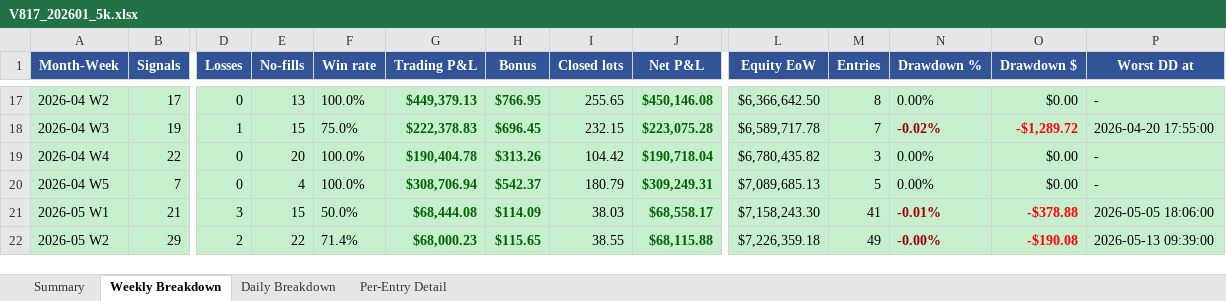
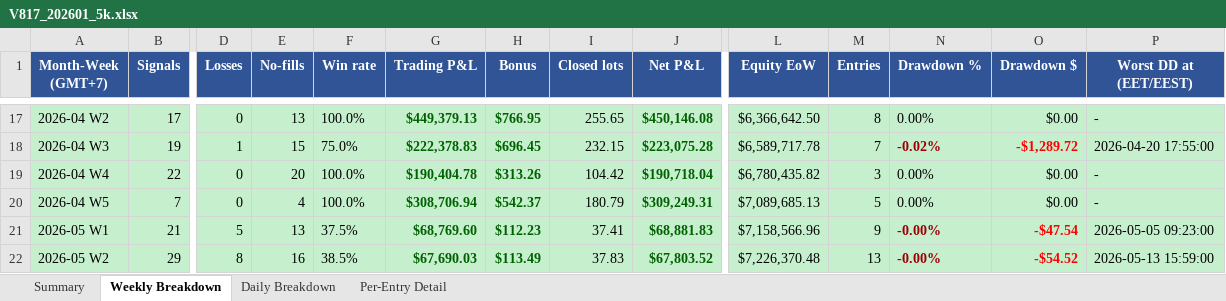
Before and after one commit to furqonajiy/gd-bt, an Excel workbook: reports/V817_202601_5k.xlsx, sheet Weekly Breakdown, drawn as a sheet; only a part is shown, gaps mark what is left out; values as stored, in another font and other column widths than the file's, no borders; the diff covers the shown part only; the diff names each change by its address in the sheet, - before the commit and + after, or states it on an @@ line.

```diff
--- a/reports/V817_202601_5k.xlsx (sheet Weekly Breakdown)
+++ b/reports/V817_202601_5k.xlsx (sheet Weekly Breakdown)
-A1: Month-Week
+A1: Month-Week (GMT+7)
-P1: Worst DD at
+P1: Worst DD at (EET/EEST)
-D21 (Losses): 3
+D21 (Losses): 5
-E21 (No-fills): 15
+E21 (No-fills): 13
-F21 (Win rate): 50.0%
+F21 (Win rate): 37.5%
-G21 (Trading P&L): $68,444.08
+G21 (Trading P&L): $68,769.60
-H21 (Bonus): $114.09
+H21 (Bonus): $112.23
-I21 (Closed lots): 38.03
+I21 (Closed lots): 37.41
-J21 (Net P&L): $68,558.17
+J21 (Net P&L): $68,881.83
-L21 (Equity EoW): $7,158,243.30
+L21 (Equity EoW): $7,158,566.96
-M21 (Entries): 41
+M21 (Entries): 9
-N21 (Drawdown %): -0.01%
+N21 (Drawdown %): -0.00%
-O21 (Drawdown $): -$378.88
+O21 (Drawdown $): -$47.54
-P21 (Worst DD at (EET/EEST)): 2026-05-05 18:06:00
+P21 (Worst DD at (EET/EEST)): 2026-05-05 09:23:00
-D22 (Losses): 2
+D22 (Losses): 8
-E22 (No-fills): 22
+E22 (No-fills): 16
-F22 (Win rate): 71.4%
+F22 (Win rate): 38.5%
-G22 (Trading P&L): $68,000.23
+G22 (Trading P&L): $67,690.03
-H22 (Bonus): $115.65
+H22 (Bonus): $113.49
-I22 (Closed lots): 38.55
+I22 (Closed lots): 37.83
-J22 (Net P&L): $68,115.88
+J22 (Net P&L): $67,803.52
-L22 (Equity EoW): $7,226,359.18
+L22 (Equity EoW): $7,226,370.48
-M22 (Entries): 49
+M22 (Entries): 13
-O22 (Drawdown $): -$190.08
+O22 (Drawdown $): -$54.52
-P22 (Worst DD at (EET/EEST)): 2026-05-13 09:39:00
+P22 (Worst DD at (EET/EEST)): 2026-05-13 15:59:00
```
Also changed, not shown: 117 edited cells and cell formats elsewhere in this sheet, sheet Per-Entry Detail, sheet Daily Breakdown, sheet Summary, reports/V817_2024.xlsx, reports/V817_2024_5k.xlsx, 11 other files.
